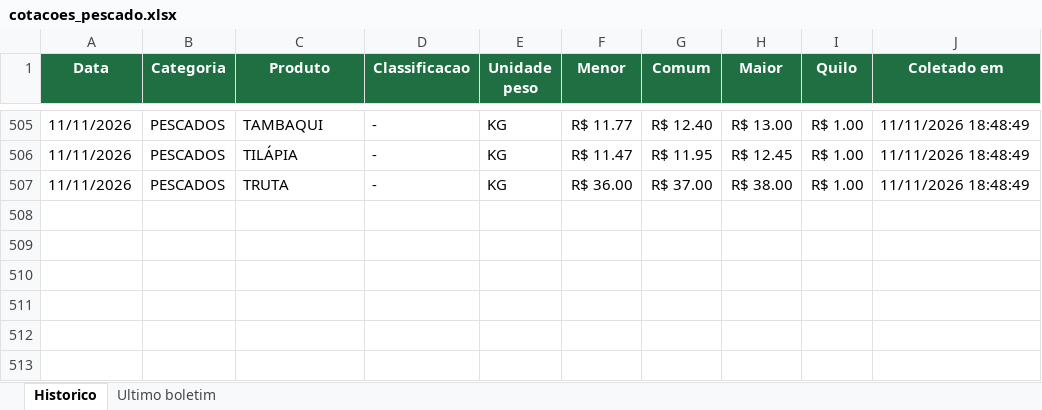
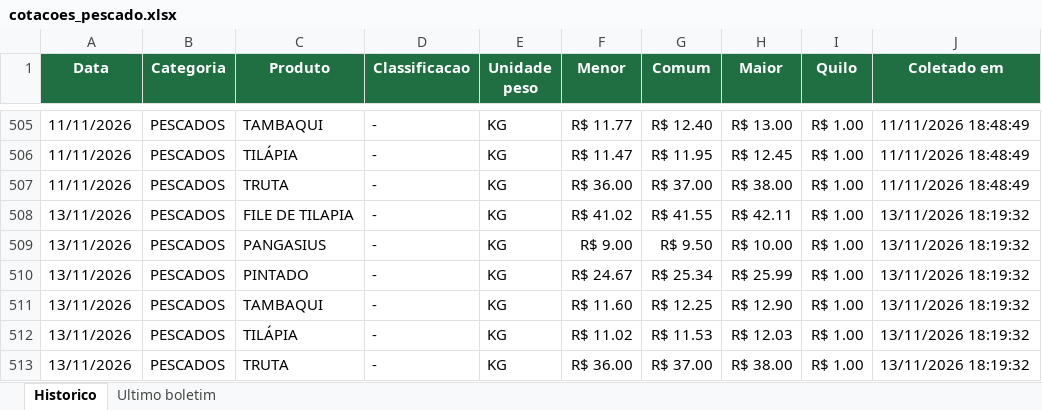
Before and after one commit to tbrena/robo-ceagesp, an Excel workbook: dados/cotacoes_pescado.xlsx, sheet Historico, drawn as a sheet; only a part is shown, gaps mark what is left out; values as stored, in another font and other column widths than the file's, no borders; the diff names each change by its address in the sheet, - before the commit and + after, or states it on an @@ line.

```diff
--- a/dados/cotacoes_pescado.xlsx (sheet Historico)
+++ b/dados/cotacoes_pescado.xlsx (sheet Historico)
+row 508: 13/11/2026 | PESCADOS | FILE DE TILAPIA | - | KG | R$ 41.02 | R$ 41.55 | R$ 42.11 | R$ 1.00 | 13/11/2026 18:19:32
+row 509: 13/11/2026 | PESCADOS | PANGASIUS | - | KG | R$ 9.00 | R$ 9.50 | R$ 10.00 | R$ 1.00 | 13/11/2026 18:19:32
+row 510: 13/11/2026 | PESCADOS | PINTADO | - | KG | R$ 24.67 | R$ 25.34 | R$ 25.99 | R$ 1.00 | 13/11/2026 18:19:32
+row 511: 13/11/2026 | PESCADOS | TAMBAQUI | - | KG | R$ 11.60 | R$ 12.25 | R$ 12.90 | R$ 1.00 | 13/11/2026 18:19:32
+row 512: 13/11/2026 | PESCADOS | TILÁPIA | - | KG | R$ 11.02 | R$ 11.53 | R$ 12.03 | R$ 1.00 | 13/11/2026 18:19:32
+row 513: 13/11/2026 | PESCADOS | TRUTA | - | KG | R$ 36.00 | R$ 37.00 | R$ 38.00 | R$ 1.00 | 13/11/2026 18:19:32
```
Also changed, not shown: sheet Ultimo boletim, 14 other files.
